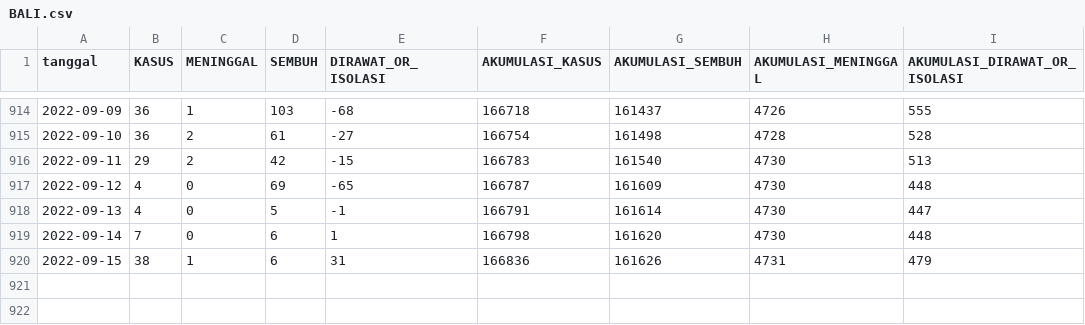
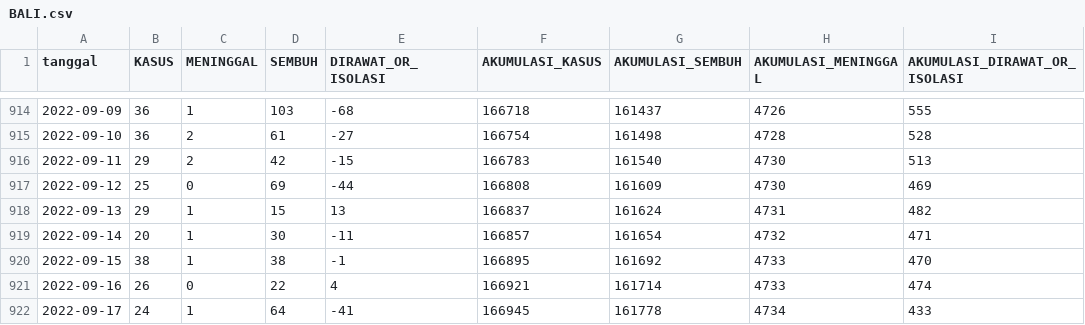
Before and after one commit to zakiego/data-sebaran-covid19goid, a CSV file: provinsi/BALI.csv, drawn as a sheet; only a part is shown, gaps mark what is left out.

```diff
--- a/provinsi/BALI.csv
+++ b/provinsi/BALI.csv
@@ -916,5 +916,7 @@ tanggal,KASUS,MENINGGAL,SEMBUH,DIRAWAT_OR_ISOLASI,AKUMULASI_KASUS,AKUMULASI_SEMB
 2022-09-11,29,2,42,-15,166783,161540,4730,513
-2022-09-12,4,0,69,-65,166787,161609,4730,448
-2022-09-13,4,0,5,-1,166791,161614,4730,447
-2022-09-14,7,0,6,1,166798,161620,4730,448
-2022-09-15,38,1,6,31,166836,161626,4731,479
+2022-09-12,25,0,69,-44,166808,161609,4730,469
+2022-09-13,29,1,15,13,166837,161624,4731,482
+2022-09-14,20,1,30,-11,166857,161654,4732,471
+2022-09-15,38,1,38,-1,166895,161692,4733,470
+2022-09-16,26,0,22,4,166921,161714,4733,474
+2022-09-17,24,1,64,-41,166945,161778,4734,433
```
Also changed, not shown: nasional/jenis_kelamin.csv, nasional/usia.csv, 38 other files.
